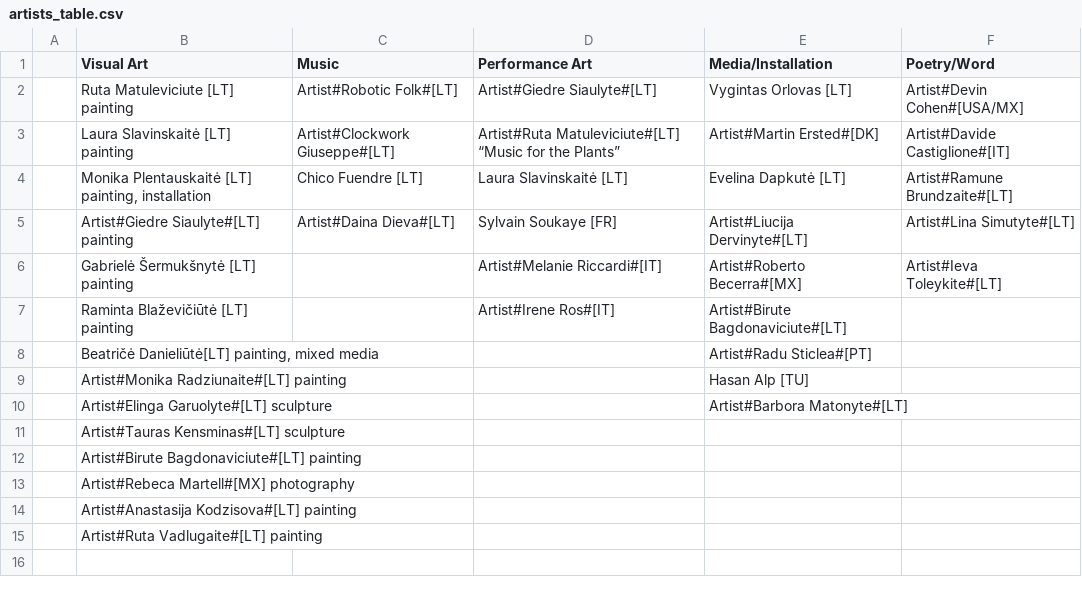
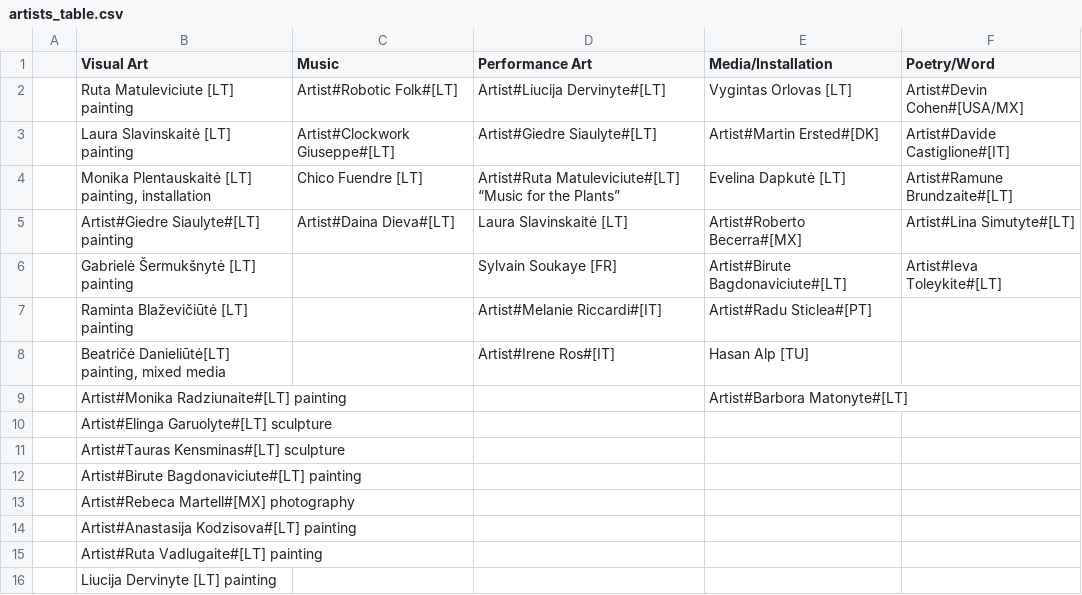
Before and after one commit to IdeasBlockLT/emem, a CSV file: static/texts/artists_table.csv, drawn as a sheet.

Commit message:
changed table to move liucija :)

```diff
--- a/static/texts/artists_table.csv
+++ b/static/texts/artists_table.csv
@@ -1,11 +1,11 @@
 ;Visual Art;Music;Performance Art;Media/Installation;Poetry/Word
-;Ruta Matuleviciute [LT] painting;Artist#Robotic Folk#[LT];Artist#Giedre Siaulyte#[LT];Vygintas Orlovas [LT];Artist#Devin Cohen#[USA/MX]
-;Laura Slavinskaitė [LT] painting;Artist#Clockwork Giuseppe#[LT];Artist#Ruta Matuleviciute#[LT] “Music for the Plants”;Artist#Martin Ersted#[DK];Artist#Davide Castiglione#[IT]
-;Monika Plentauskaitė [LT] painting, installation;Chico Fuendre [LT];Laura Slavinskaitė [LT];Evelina Dapkutė [LT];Artist#Ramune Brundzaite#[LT]
-;Artist#Giedre Siaulyte#[LT] painting ;Artist#Daina Dieva#[LT];Sylvain Soukaye [FR];Artist#Liucija Dervinyte#[LT];Artist#Lina Simutyte#[LT]
-;Gabrielė Šermukšnytė [LT] painting;;Artist#Melanie Riccardi#[IT];Artist#Roberto Becerra#[MX];Artist#Ieva Toleykite#[LT]
-;Raminta Blaževičiūtė [LT] painting;;Artist#Irene Ros#[IT];Artist#Birute Bagdonaviciute#[LT];
-;Beatričė Danieliūtė[LT] painting, mixed media;;;Artist#Radu Sticlea#[PT];
-;Artist#Monika Radziunaite#[LT] painting;;;Hasan Alp [TU];
-;Artist#Elinga Garuolyte#[LT] sculpture;;;Artist#Barbora Matonyte#[LT];
+;Ruta Matuleviciute [LT] painting;Artist#Robotic Folk#[LT];Artist#Liucija Dervinyte#[LT];Vygintas Orlovas [LT];Artist#Devin Cohen#[USA/MX]
+;Laura Slavinskaitė [LT] painting;Artist#Clockwork Giuseppe#[LT];Artist#Giedre Siaulyte#[LT];Artist#Martin Ersted#[DK];Artist#Davide Castiglione#[IT]
+;Monika Plentauskaitė [LT] painting, installation;Chico Fuendre [LT];Artist#Ruta Matuleviciute#[LT] “Music for the Plants”;Evelina Dapkutė [LT];Artist#Ramune Brundzaite#[LT]
+;Artist#Giedre Siaulyte#[LT] painting ;Artist#Daina Dieva#[LT];Laura Slavinskaitė [LT];Artist#Roberto Becerra#[MX];Artist#Lina Simutyte#[LT]
+;Gabrielė Šermukšnytė [LT] painting;;Sylvain Soukaye [FR];Artist#Birute Bagdonaviciute#[LT];Artist#Ieva Toleykite#[LT]
+;Raminta Blaževičiūtė [LT] painting;;Artist#Melanie Riccardi#[IT];Artist#Radu Sticlea#[PT];
+;Beatričė Danieliūtė[LT] painting, mixed media;;Artist#Irene Ros#[IT];Hasan Alp [TU];
+;Artist#Monika Radziunaite#[LT] painting;;;Artist#Barbora Matonyte#[LT];
+;Artist#Elinga Garuolyte#[LT] sculpture;;;;
 ;Artist#Tauras Kensminas#[LT] sculpture;;;;
@@ -15 +15,2 @@
 ;Artist#Ruta Vadlugaite#[LT] painting;;;;
+;Liucija Dervinyte [LT] painting ;;;;
```
